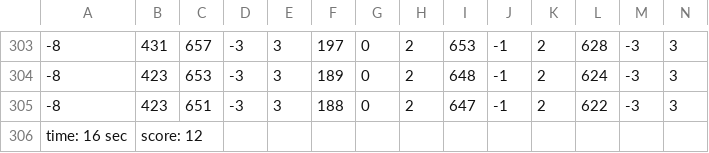
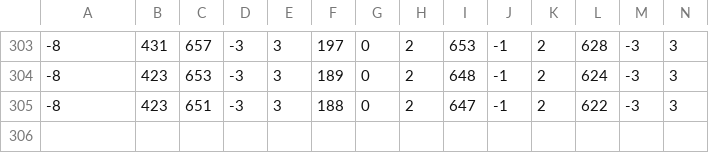
Before and after one commit to maneo/letsplay, a CSV file: 03_evolution/train_1_5.csv, drawn as a sheet; only a part is shown, gaps mark what is left out; rows hold the shown columns only; the diff names each change by its address in the sheet, - before the commit and + after, or states it on an @@ line.

```diff
--- a/03_evolution/train_1_5.csv
+++ b/03_evolution/train_1_5.csv
-row 306: time: 16 sec | score: 12
```
Also changed, not shown: 19 other files.
